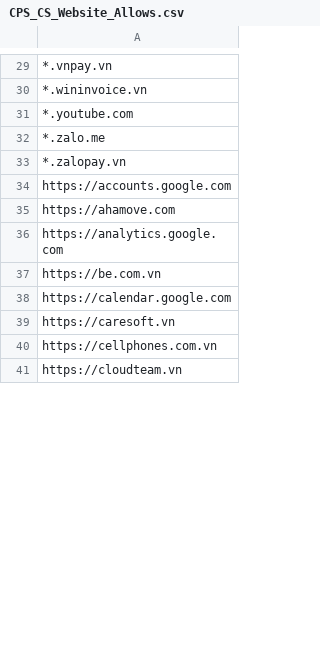
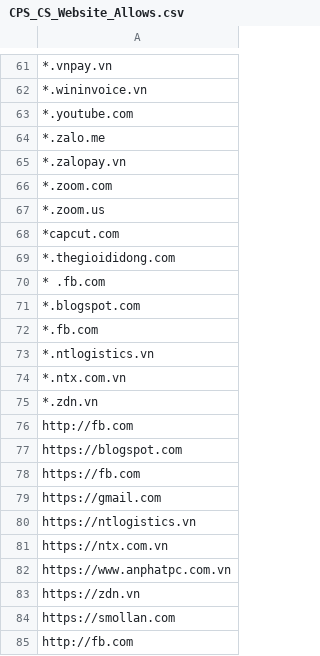
Before and after one commit to MinhThien11/CONNECT, a CSV file: CPS_CS_Website_Allows.csv, drawn as a sheet; only a part is shown, gaps mark what is left out; the shorter side is filled out with more unchanged rows; the diff covers the shown part only; the diff names each change by its address in the sheet, - before the commit and + after, or states it on an @@ line.

```diff
--- a/CPS_CS_Website_Allows.csv
+++ b/CPS_CS_Website_Allows.csv
+row 66: *.zoom.com
+row 67: *.zoom.us
+row 68: *capcut.com
+row 69: *.thegioididong.com
+row 70: * .fb.com
+row 71: *.blogspot.com
+row 72: *.fb.com
+row 73: *.ntlogistics.vn
+row 74: *.ntx.com.vn
+row 75: *.zdn.vn
+row 76: http://fb.com
+row 77: https://blogspot.com
+row 78: https://fb.com
+row 79: https://gmail.com
+row 80: https://ntlogistics.vn
+row 81: https://ntx.com.vn
+row 82: https://www.anphatpc.com.vn
+row 83: https://zdn.vn
+row 84: https://smollan.com
+row 85: http://fb.com
```
Also changed, not shown: 120 added rows, 1 moved row and 1 edited cell elsewhere in this file.
